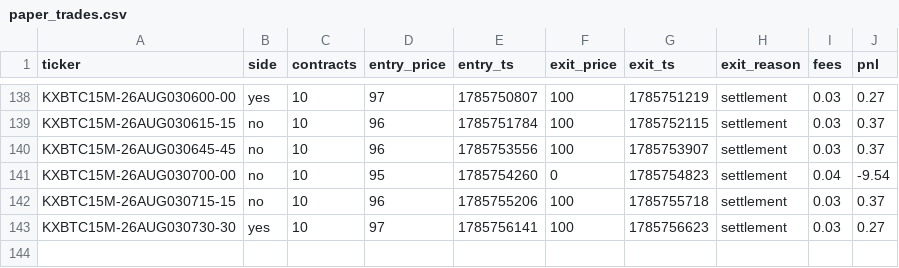
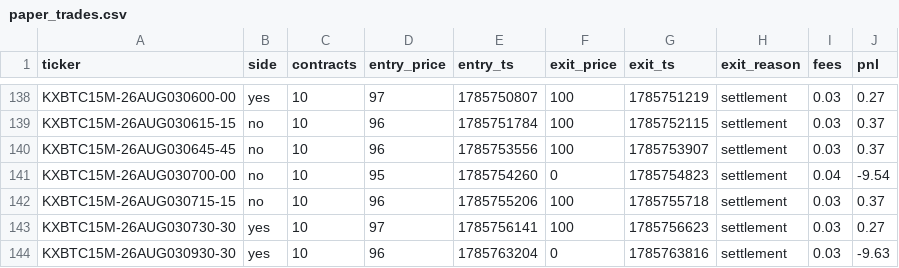
Before and after one commit to Ricachika/kalshi-logs, a CSV file: paper_trades.csv, drawn as a sheet; only a part is shown, gaps mark what is left out.

```diff
--- a/paper_trades.csv
+++ b/paper_trades.csv
@@ -143 +143,2 @@ KXBTC15M-26AUG030715-15,no,10,96,1785755206,100,1785755718,settlement,0.03,0.37
 KXBTC15M-26AUG030730-30,yes,10,97,1785756141,100,1785756623,settlement,0.03,0.27
+KXBTC15M-26AUG030930-30,yes,10,96,1785763204,0,1785763816,settlement,0.03,-9.63
```
Also changed, not shown: no_trade_log.csv, 1 other file.
